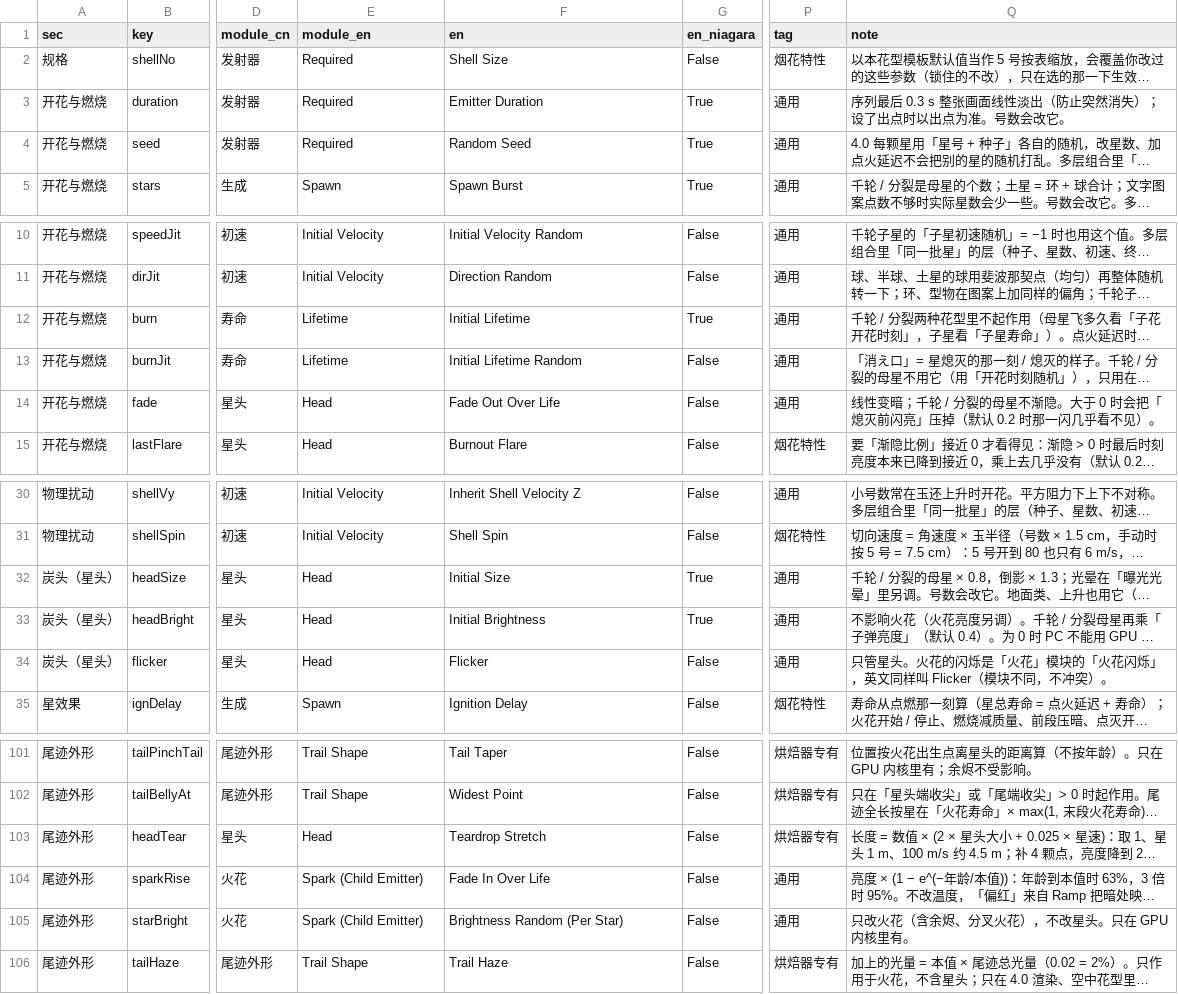
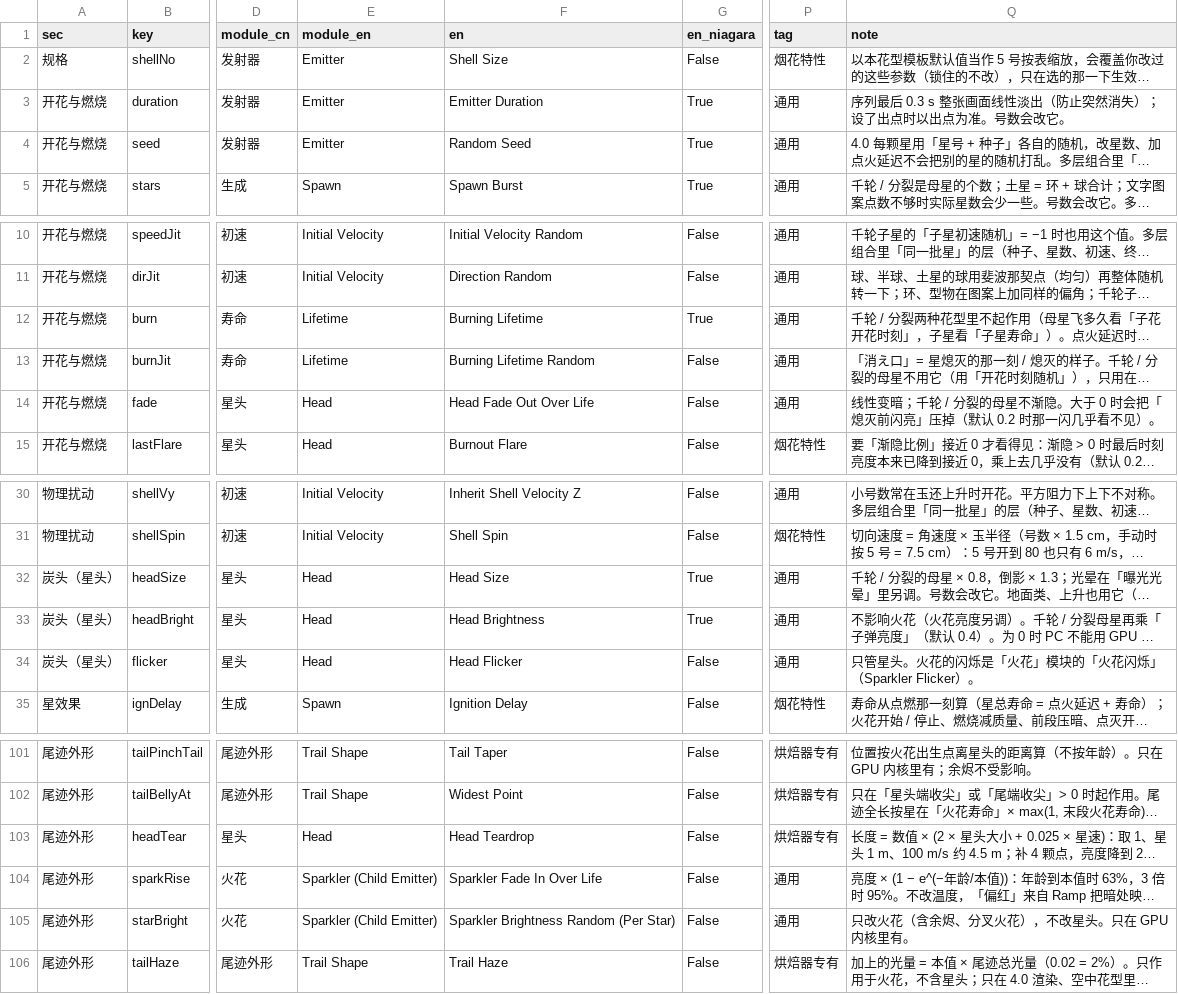
Before and after one commit to loccmaiii-lang/FireWorksLab, a CSV file: analysis/命名/参数名称表.csv, drawn as a sheet; only a part is shown, gaps mark what is left out; long unchanged cells end in …; the diff covers the shown part only; the diff names each change by its address in the sheet, - before the commit and + after, or states it on an @@ line.

```diff
--- a/analysis/命名/参数名称表.csv
+++ b/analysis/命名/参数名称表.csv
-E2:E4 (module_en): Required
+E2:E4 (module_en): Emitter
-F12 (en): Initial Lifetime
+F12 (en): Burning Lifetime
-F13 (en): Initial Lifetime Random
+F13 (en): Burning Lifetime Random
-F14 (en): Fade Out Over Life
+F14 (en): Head Fade Out Over Life
-F32 (en): Initial Size
+F32 (en): Head Size
-F33 (en): Initial Brightness
+F33 (en): Head Brightness
-F34 (en): Flicker
+F34 (en): Head Flicker
-Q34 (note): …花闪烁」，英文同样叫 Flicker（模块不同，不冲突）。
+Q34 (note): …花闪烁」（Sparkler Flicker）。
-F103 (en): Teardrop Stretch
+F103 (en): Head Teardrop
-E104:E105 (module_en): Spark (Child Emitter)
+E104:E105 (module_en): Sparkler (Child Emitter)
-F104 (en): Fade In Over Life
+F104 (en): Sparkler Fade In Over Life
-F105 (en): Brightness Random (Per Star)
+F105 (en): Sparkler Brightness Random (Per Star)
```
Also changed, not shown: 41 edited cells elsewhere in this file, 11 other files.
